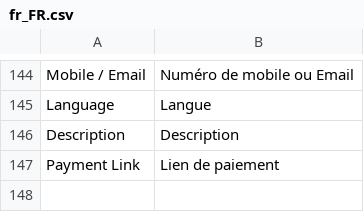
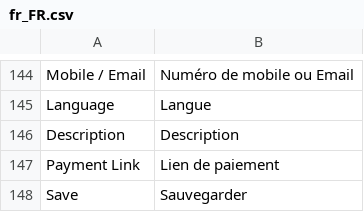
Before and after one commit to payplug/payplug-magento2, a CSV file: i18n/fr_FR.csv, drawn as a sheet; only a part is shown, gaps mark what is left out.

```diff
--- a/i18n/fr_FR.csv
+++ b/i18n/fr_FR.csv
@@ -147 +147,2 @@
 "Payment Link","Lien de paiement"
+"Save","Sauvegarder"
```
Also changed, not shown: i18n/en_US.csv, i18n/it_IT.csv, 1 other file.
